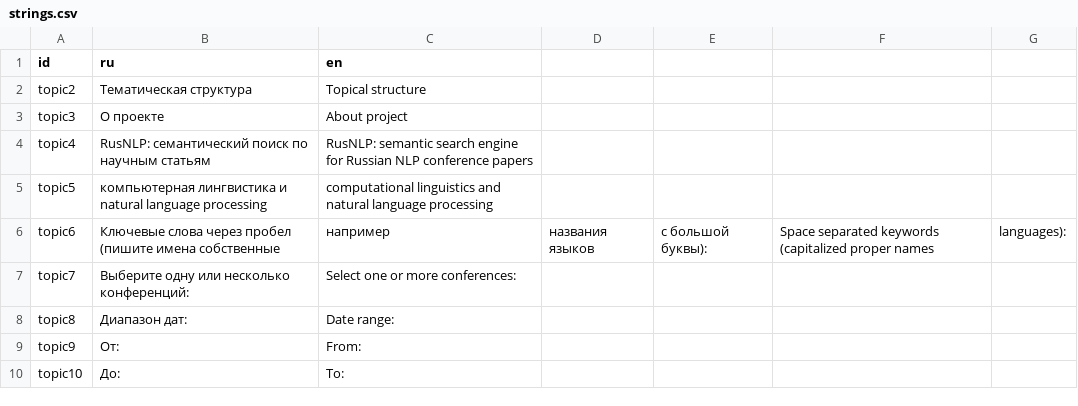
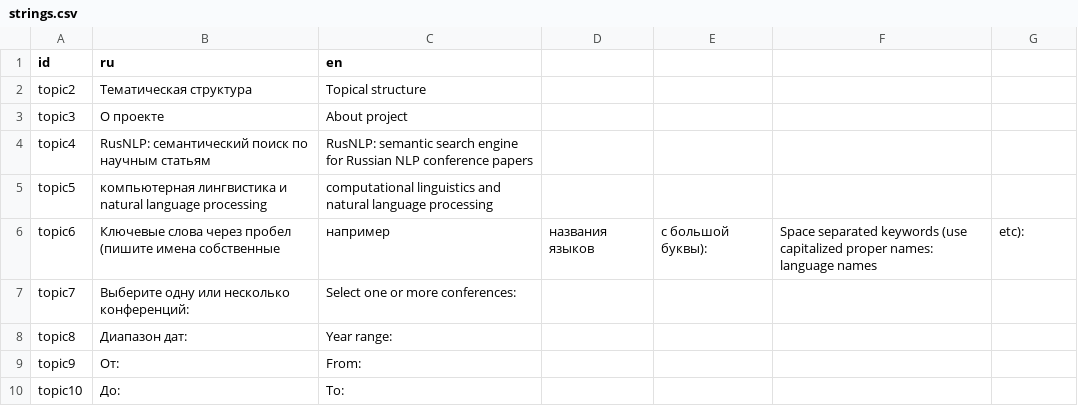
Before and after one commit to rusnlp/rusnlp, a CSV file: code/web/strings.csv, drawn as a sheet; only a part is shown; the diff covers the shown part only.

Commit message:
Small fixes to strings

```diff
--- a/code/web/strings.csv
+++ b/code/web/strings.csv
@@ -5,5 +5,5 @@ topic4,RusNLP: cемантический поиск по научным стат
 topic5,компьютерная лингвистика и natural language processing,computational linguistics and natural language processing
-topic6,Ключевые слова через пробел (пишите имена собственные, например, названия языков, с большой буквы):,Space separated keywords (capitalized proper names, languages):
+topic6,Ключевые слова через пробел (пишите имена собственные, например, названия языков, с большой буквы):,Space separated keywords (use capitalized proper names: language names, etc):
 topic7,Выберите одну или несколько конференций:,Select one or more conferences:
-topic8,Диапазон дат:,Date range:
+topic8,Диапазон дат:,Year range:
 topic9,От:,From:
```
Also changed, not shown: 12 edited cells elsewhere in this file.
